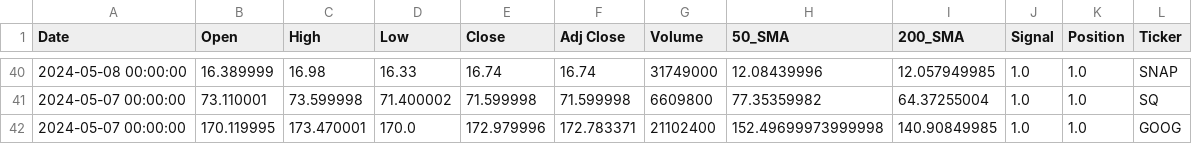
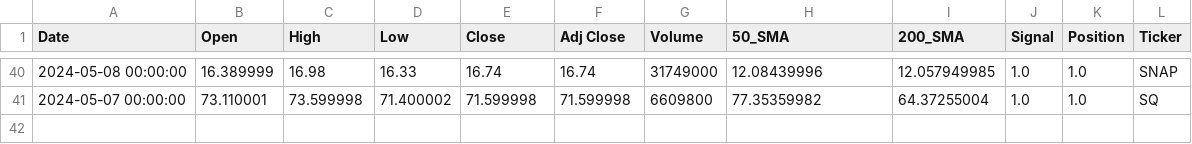
Before and after one commit to 0ber1n/stocky.py, a CSV file: buy_signals/Master_buy_signals.csv, drawn as a sheet; only a part is shown, gaps mark what is left out.

```diff
--- a/buy_signals/Master_buy_signals.csv
+++ b/buy_signals/Master_buy_signals.csv
@@ -41,2 +41 @@ Date,Open,High,Low,Close,Adj Close,Volume,50_SMA,200_SMA,Signal,Position,Ticker
 2024-05-07 00:00:00,73.110001,73.599998,71.400002,71.599998,71.599998,6609800,77.35359982,64.37255004,1.0,1.0,SQ
-2024-05-07 00:00:00,170.119995,173.470001,170.0,172.979996,172.783371,21102400,152.49699973999998,140.90849985,1.0,1.0,GOOG
```
Also changed, not shown: stocks/AAPL.csv, stocks/ABT.csv, 44 other files.
